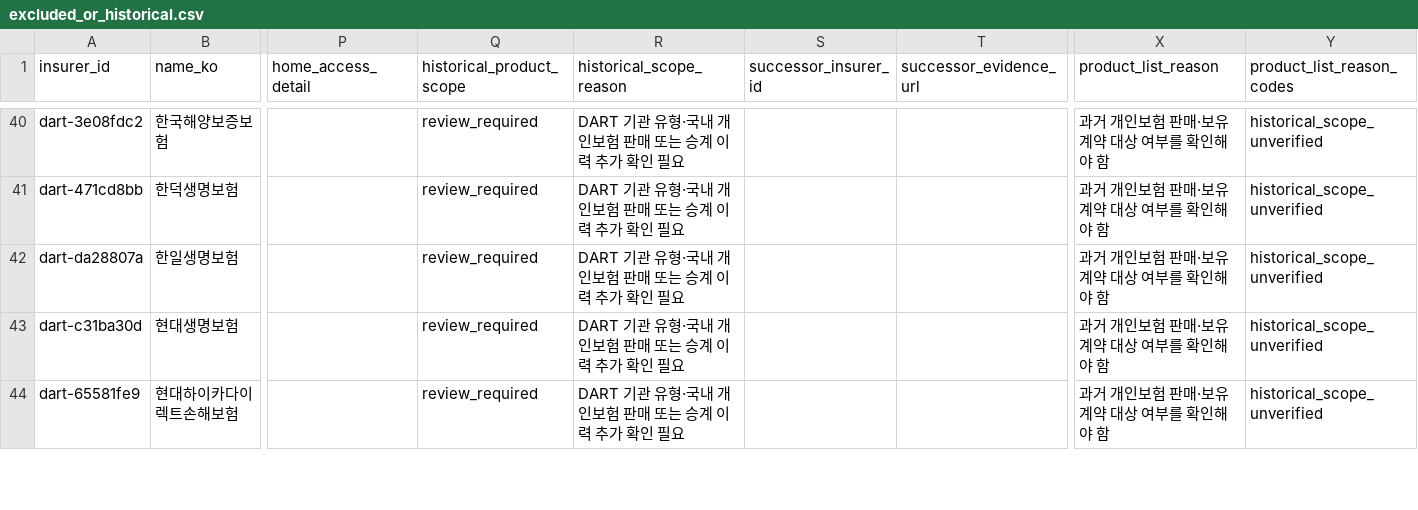
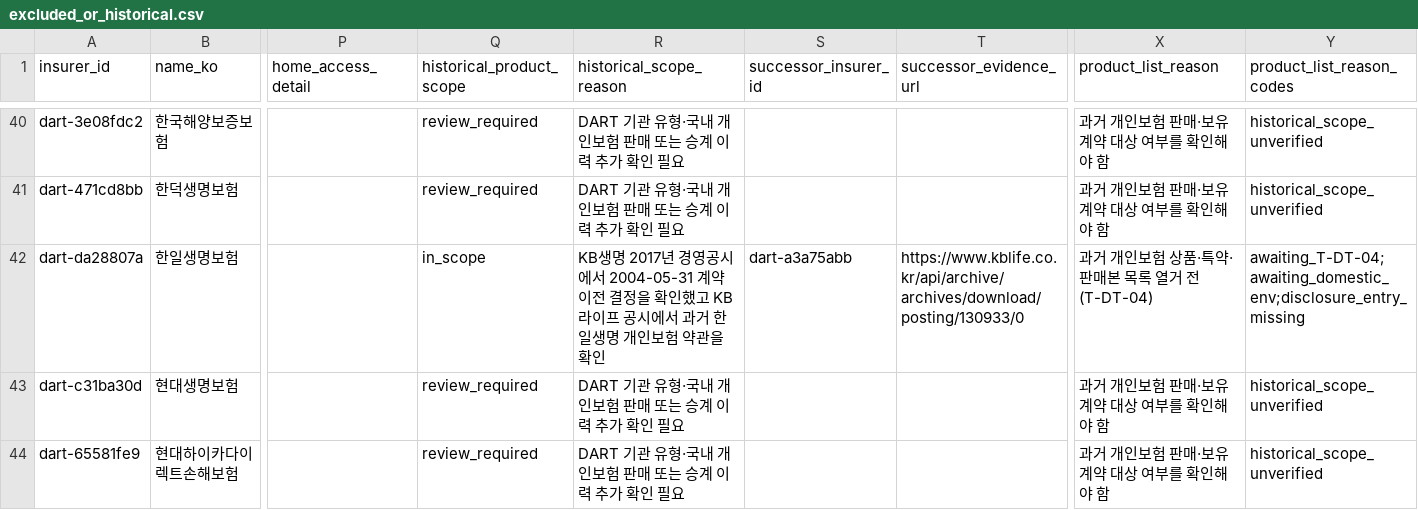
Before and after one commit to SUNBURN-Golden/ONJEON, a CSV file: data/registry/excluded_or_historical.csv, drawn as a sheet; only a part is shown, gaps mark what is left out; the diff names each change by its address in the sheet, - before the commit and + after, or states it on an @@ line.

Commit message:
audit8-historical-insurers-normalize: fix round 5

```diff
--- a/data/registry/excluded_or_historical.csv
+++ b/data/registry/excluded_or_historical.csv
-Q42 (historical_product_scope): review_required
+Q42 (historical_product_scope): in_scope
-R42 (historical_scope_reason): DART 기관 유형·국내 개인보험 판매 또는 승계 이력 추가 확인 필요
+R42 (historical_scope_reason): KB생명 2017년 경영공시에서 2004-05-31 계약이전 결정을 확인했고 KB라이프 공시에서 과거 한일생명 개인보험 약관을 확인
-S42 (successor_insurer_id): (empty)
+S42 (successor_insurer_id): dart-a3a75abb
-T42 (successor_evidence_url): (empty)
+T42 (successor_evidence_url): https://www.kblife.co.kr/api/archive/archives/download/posting/130933/0
-X42 (product_list_reason): 과거 개인보험 판매·보유계약 대상 여부를 확인해야 함
+X42 (product_list_reason): 과거 개인보험 상품·특약·판매본 목록 열거 전(T-DT-04)
-Y42 (product_list_reason_codes): historical_scope_unverified
+Y42 (product_list_reason_codes): awaiting_T-DT-04;awaiting_domestic_env;disclosure_entry_missing
```
Also changed, not shown: 4 other files.
